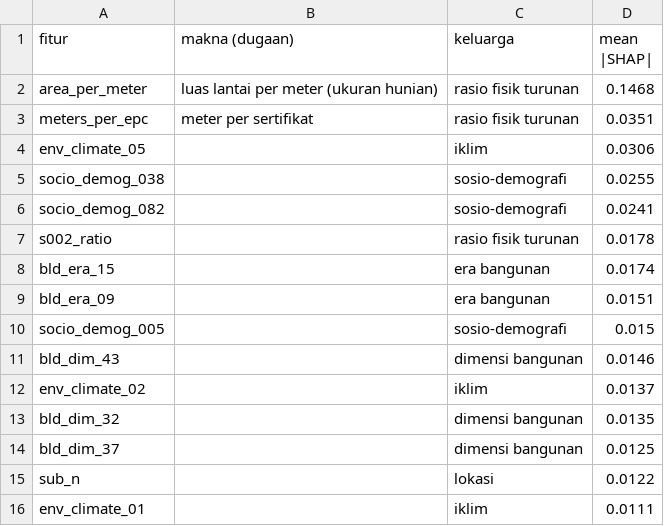
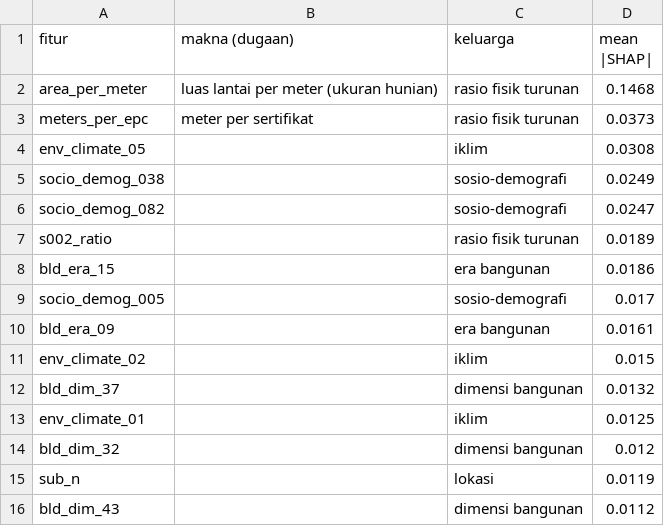
Before and after one commit to RosyidAl/Dicefest-Machine-Learning-Competition, a CSV file: reports/policy/top_gpm.csv, drawn as a sheet.

```diff
--- a/reports/policy/top_gpm.csv
+++ b/reports/policy/top_gpm.csv
@@ -2,15 +2,15 @@ fitur,makna (dugaan),keluarga,mean |SHAP|
 area_per_meter,luas lantai per meter (ukuran hunian),rasio fisik turunan,0.1468
-meters_per_epc,meter per sertifikat,rasio fisik turunan,0.0351
-env_climate_05,,iklim,0.0306
-socio_demog_038,,sosio-demografi,0.0255
-socio_demog_082,,sosio-demografi,0.0241
-s002_ratio,,rasio fisik turunan,0.0178
-bld_era_15,,era bangunan,0.0174
-bld_era_09,,era bangunan,0.0151
-socio_demog_005,,sosio-demografi,0.015
-bld_dim_43,,dimensi bangunan,0.0146
-env_climate_02,,iklim,0.0137
-bld_dim_32,,dimensi bangunan,0.0135
-bld_dim_37,,dimensi bangunan,0.0125
-sub_n,,lokasi,0.0122
-env_climate_01,,iklim,0.0111
+meters_per_epc,meter per sertifikat,rasio fisik turunan,0.0373
+env_climate_05,,iklim,0.0308
+socio_demog_038,,sosio-demografi,0.0249
+socio_demog_082,,sosio-demografi,0.0247
+s002_ratio,,rasio fisik turunan,0.0189
+bld_era_15,,era bangunan,0.0186
+socio_demog_005,,sosio-demografi,0.017
+bld_era_09,,era bangunan,0.0161
+env_climate_02,,iklim,0.015
+bld_dim_37,,dimensi bangunan,0.0132
+env_climate_01,,iklim,0.0125
+bld_dim_32,,dimensi bangunan,0.012
+sub_n,,lokasi,0.0119
+bld_dim_43,,dimensi bangunan,0.0112
```
Also changed, not shown: reports/policy/family_adopt.csv, reports/policy/family_epm.csv, 19 other files.
